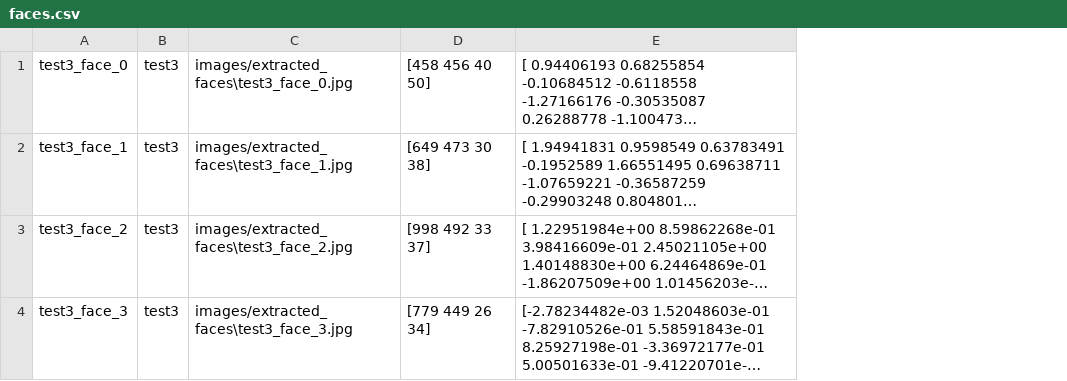
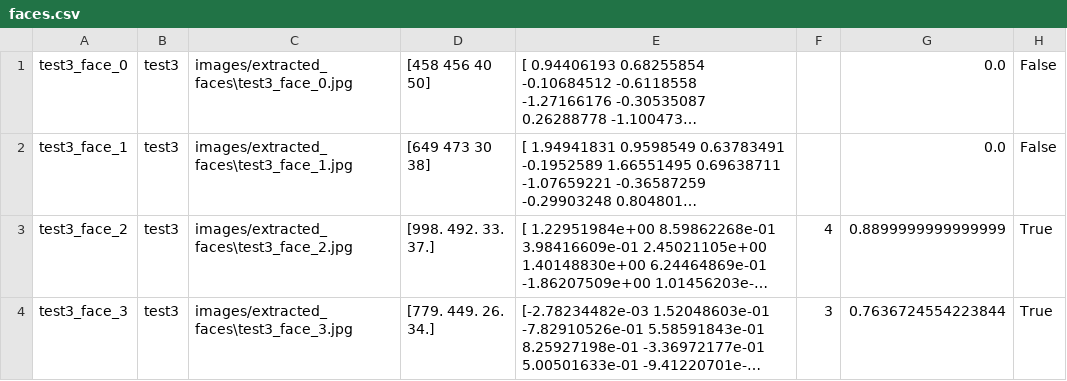
Before and after one commit to Maagan-Michael/mi_ze, a CSV file: faces.csv, drawn as a sheet; only a part is shown; long unchanged cells end in …; the diff covers the shown part only; the diff names each change by its address in the sheet, - before the commit and + after, or states it on an @@ line.

Commit message:
Refactor data model imports and update face data model
improve certenty algorithm

```diff
--- a/faces.csv
+++ b/faces.csv
+column F, rows 3-4: 4 | 3
+column G, rows 1-4: 0.0 | 0.0 | 0.8899999999999999 | 0.7636724554223844
+column H, rows 1-4: False | False | True | True
-D3: [998 492 33 37]
+D3: [998. 492. 33. 37.]
-D4: [779 449 26 34]
+D4: [779. 449. 26. 34.]
```
Also changed, not shown: 12 edited cells elsewhere in this file, 16 other files.
